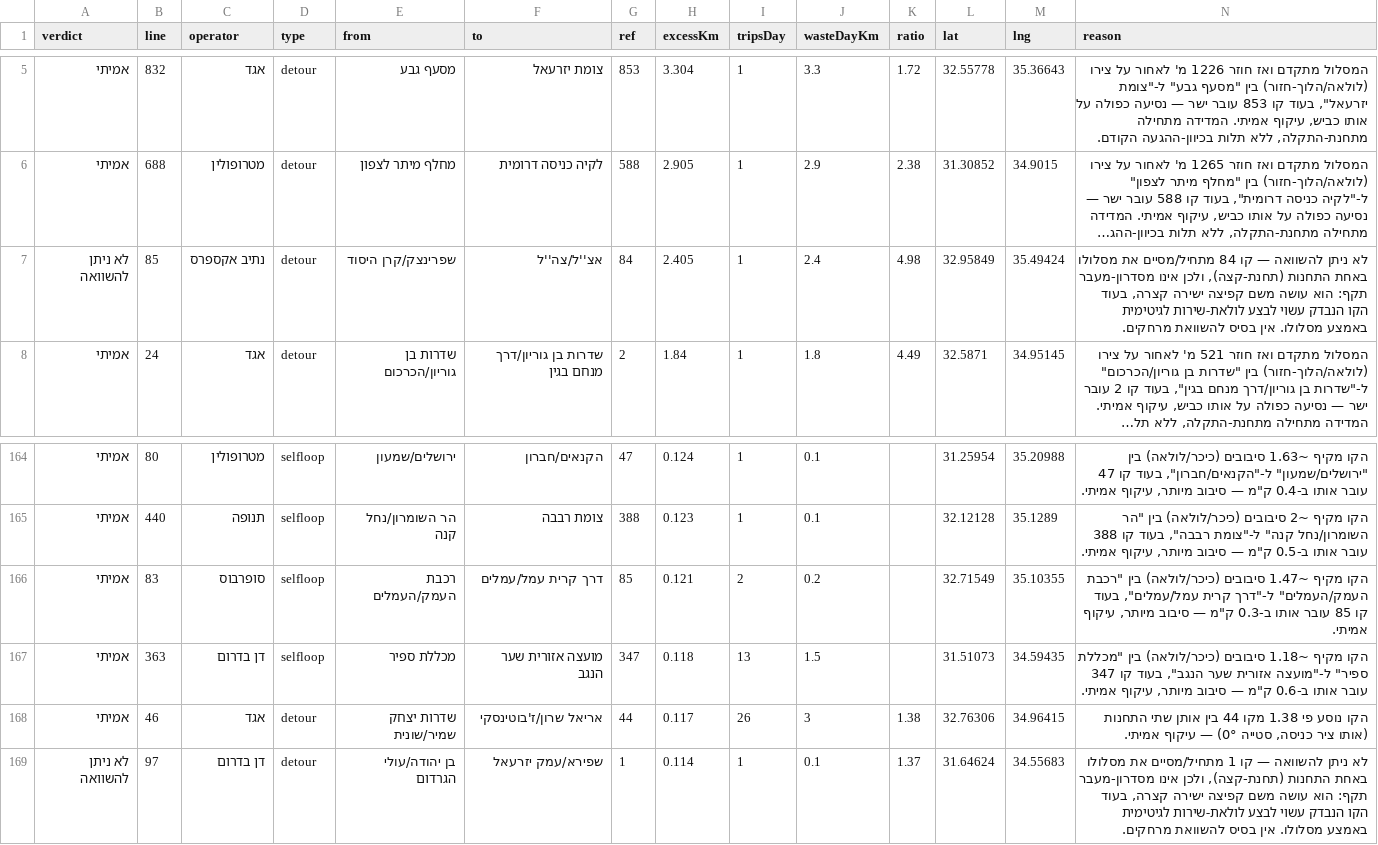
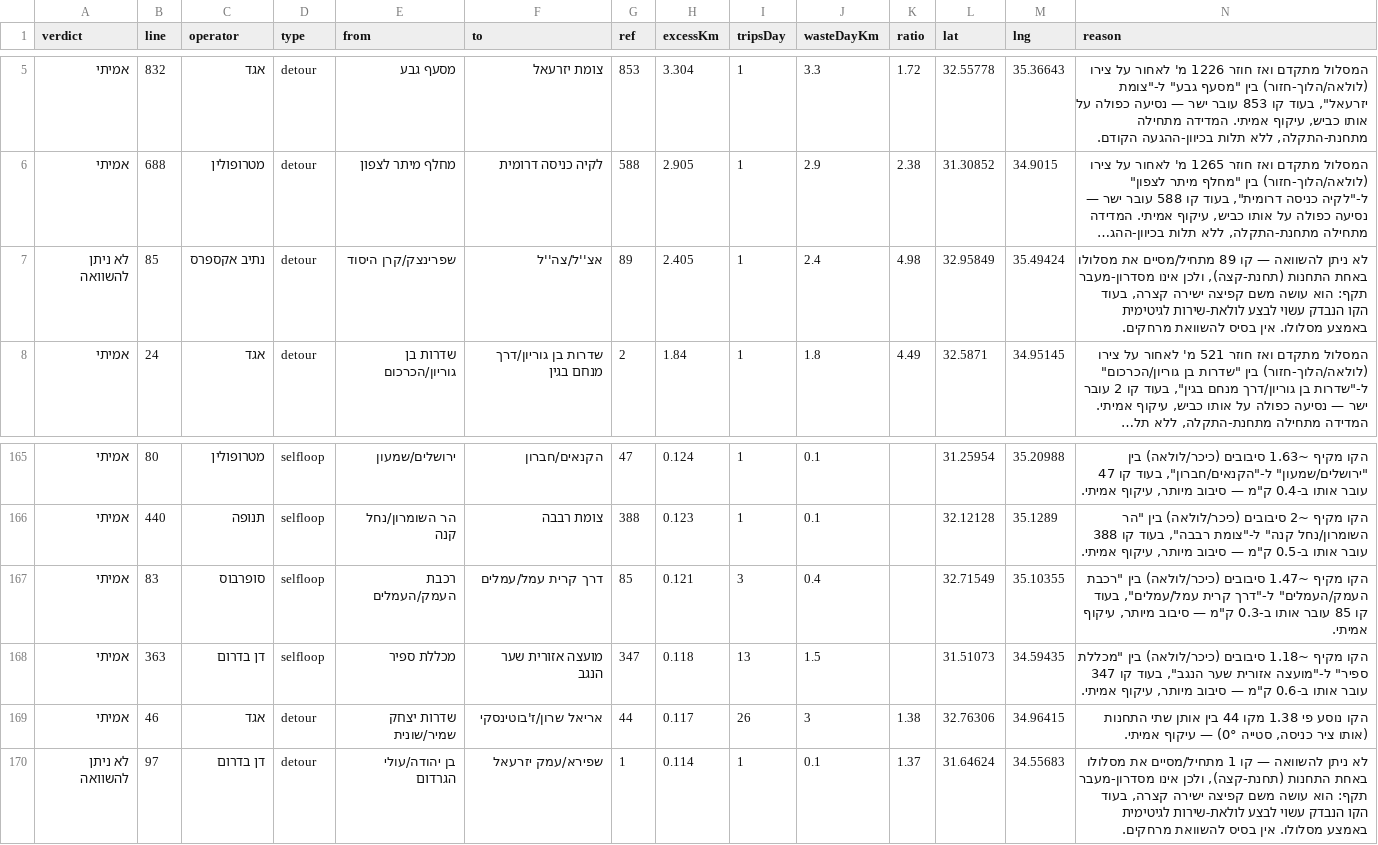
Before and after one commit to Transit-Freak/kav-bug, a CSV file: country-scan.csv, drawn as a sheet; only a part is shown, gaps mark what is left out; long unchanged cells end in …; addresses are those after the commit; the diff covers the shown part only; the diff names each change by its address in the sheet, - before the commit and + after, or states it on an @@ line.

```diff
--- a/country-scan.csv
+++ b/country-scan.csv
-G7 (ref): 84
+G7 (ref): 89
-N7 (reason): …— קו 84 מתחיל/מסיים את…
+N7 (reason): …— קו 89 מתחיל/מסיים את…
-I167 (tripsDay): 2
+I167 (tripsDay): 3
-J167 (wasteDayKm): 0.2
+J167 (wasteDayKm): 0.4
```
Also changed, not shown: 2 added rows, 1 removed row and 13 edited cells elsewhere in this file, 4 other files.
